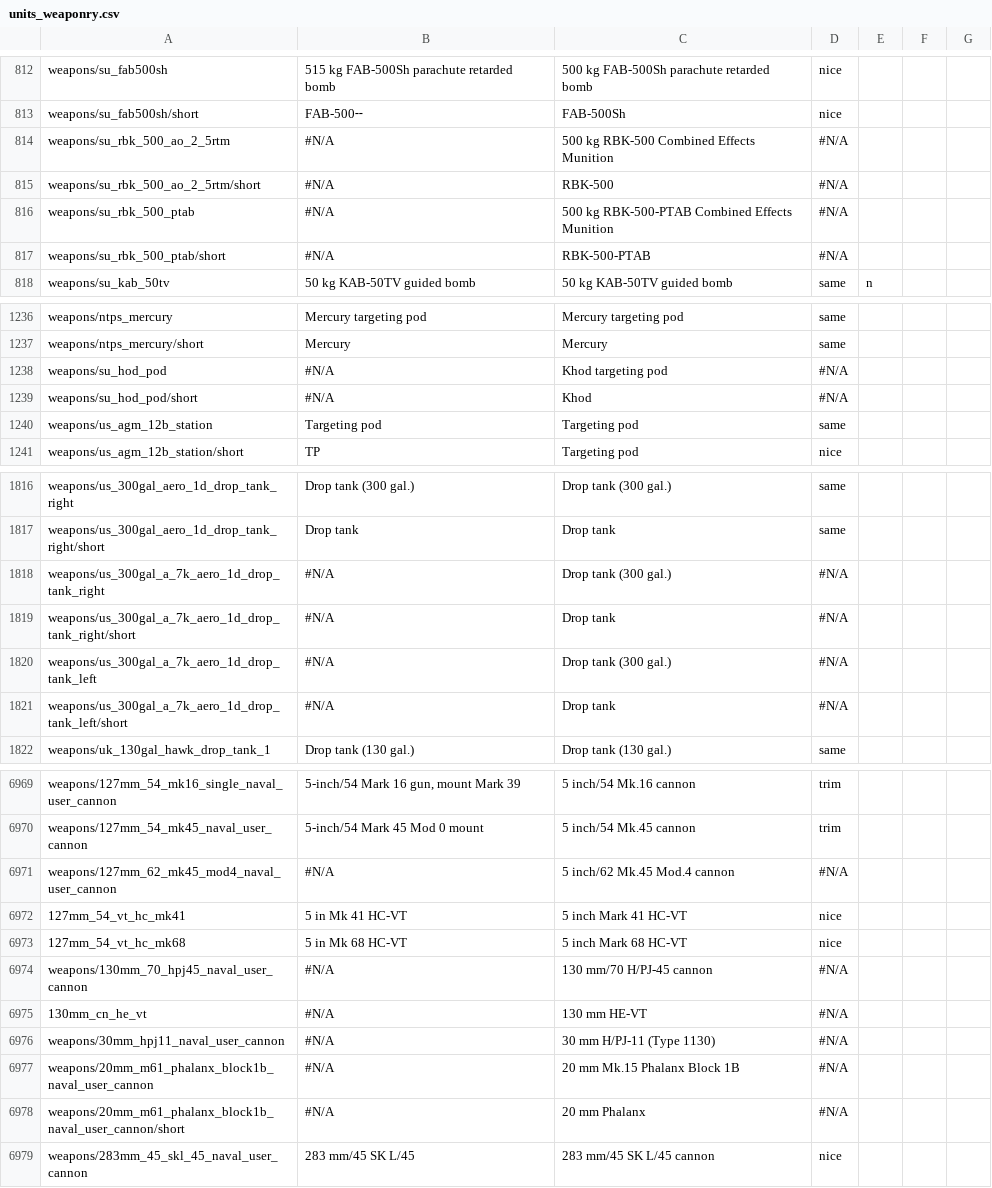
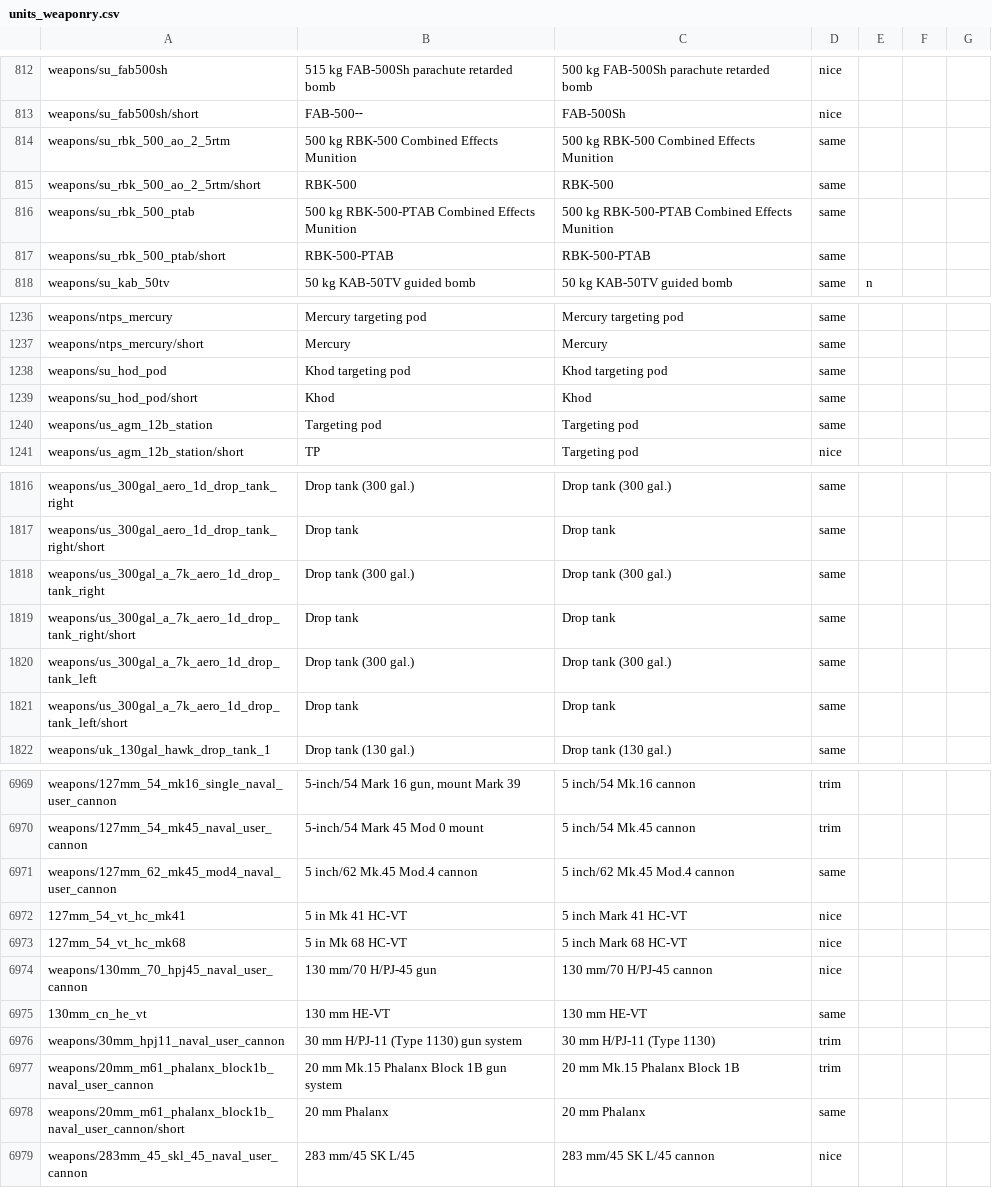
Before and after one commit to mikechuy/SCAM, a CSV file: units_weaponry.csv, drawn as a sheet; only a part is shown, gaps mark what is left out; the diff covers the shown part only.

```diff
--- a/units_weaponry.csv
+++ b/units_weaponry.csv
@@ -813,6 +813,6 @@ weapons/su_fab500sh;515 kg FAB-500Sh parachute retarded bomb;500 kg FAB-500Sh pa
 weapons/su_fab500sh/short;FAB-500╌;FAB-500Sh;nice;;;
-weapons/su_rbk_500_ao_2_5rtm;#N/A;500 kg RBK-500 Combined Effects Munition;#N/A;;;
-weapons/su_rbk_500_ao_2_5rtm/short;#N/A;RBK-500;#N/A;;;
-weapons/su_rbk_500_ptab;#N/A;500 kg RBK-500-PTAB Combined Effects Munition;#N/A;;;
-weapons/su_rbk_500_ptab/short;#N/A;RBK-500-PTAB;#N/A;;;
+weapons/su_rbk_500_ao_2_5rtm;500 kg RBK-500 Combined Effects Munition;500 kg RBK-500 Combined Effects Munition;same;;;
+weapons/su_rbk_500_ao_2_5rtm/short;RBK-500;RBK-500;same;;;
+weapons/su_rbk_500_ptab;500 kg RBK-500-PTAB Combined Effects Munition;500 kg RBK-500-PTAB Combined Effects Munition;same;;;
+weapons/su_rbk_500_ptab/short;RBK-500-PTAB;RBK-500-PTAB;same;;;
 weapons/su_kab_50tv;50 kg KAB-50TV guided bomb;50 kg KAB-50TV guided bomb;same;n;;
@@ -1237,4 +1237,4 @@ weapons/ntps_mercury;Mercury targeting pod;Mercury targeting pod;same;;;
 weapons/ntps_mercury/short;Mercury;Mercury;same;;;
-weapons/su_hod_pod;#N/A;Khod targeting pod;#N/A;;;
-weapons/su_hod_pod/short;#N/A;Khod;#N/A;;;
+weapons/su_hod_pod;Khod targeting pod;Khod targeting pod;same;;;
+weapons/su_hod_pod/short;Khod;Khod;same;;;
 weapons/us_agm_12b_station;Targeting pod;Targeting pod;same;;;
@@ -1817,6 +1817,6 @@ weapons/us_300gal_aero_1d_drop_tank_right;Drop tank (300 gal.);Drop tank (300 ga
 weapons/us_300gal_aero_1d_drop_tank_right/short;Drop tank;Drop tank;same;;;
-weapons/us_300gal_a_7k_aero_1d_drop_tank_right;#N/A;Drop tank (300 gal.);#N/A;;;
-weapons/us_300gal_a_7k_aero_1d_drop_tank_right/short;#N/A;Drop tank;#N/A;;;
-weapons/us_300gal_a_7k_aero_1d_drop_tank_left;#N/A;Drop tank (300 gal.);#N/A;;;
-weapons/us_300gal_a_7k_aero_1d_drop_tank_left/short;#N/A;Drop tank;#N/A;;;
+weapons/us_300gal_a_7k_aero_1d_drop_tank_right;Drop tank (300 gal.);Drop tank (300 gal.);same;;;
+weapons/us_300gal_a_7k_aero_1d_drop_tank_right/short;Drop tank;Drop tank;same;;;
+weapons/us_300gal_a_7k_aero_1d_drop_tank_left;Drop tank (300 gal.);Drop tank (300 gal.);same;;;
+weapons/us_300gal_a_7k_aero_1d_drop_tank_left/short;Drop tank;Drop tank;same;;;
 weapons/uk_130gal_hawk_drop_tank_1;Drop tank (130 gal.);Drop tank (130 gal.);same;;;
@@ -6970,10 +6970,10 @@ weapons/127mm_54_mk16_single_naval_user_cannon;5-inch/54 Mark 16 gun, mount Mark
 weapons/127mm_54_mk45_naval_user_cannon;5-inch/54 Mark 45 Mod 0 mount;5 inch/54 Mk.45 cannon;trim;;;
-weapons/127mm_62_mk45_mod4_naval_user_cannon;#N/A;5 inch/62 Mk.45 Mod.4 cannon;#N/A;;;
+weapons/127mm_62_mk45_mod4_naval_user_cannon;5 inch/62 Mk.45 Mod.4 cannon;5 inch/62 Mk.45 Mod.4 cannon;same;;;
 127mm_54_vt_hc_mk41;5 in Mk 41 HC-VT;5 inch Mark 41 HC-VT;nice;;;
 127mm_54_vt_hc_mk68;5 in Mk 68 HC-VT;5 inch Mark 68 HC-VT;nice;;;
-weapons/130mm_70_hpj45_naval_user_cannon;#N/A;130 mm/70 H/PJ-45 cannon;#N/A;;;
-130mm_cn_he_vt;#N/A;130 mm HE-VT;#N/A;;;
-weapons/30mm_hpj11_naval_user_cannon;#N/A;30 mm H/PJ-11 (Type 1130);#N/A;;;
-weapons/20mm_m61_phalanx_block1b_naval_user_cannon;#N/A;20 mm Mk.15 Phalanx Block 1B;#N/A;;;
-weapons/20mm_m61_phalanx_block1b_naval_user_cannon/short;#N/A;20 mm Phalanx;#N/A;;;
+weapons/130mm_70_hpj45_naval_user_cannon;130 mm/70 H/PJ-45 gun;130 mm/70 H/PJ-45 cannon;nice;;;
+130mm_cn_he_vt;130 mm HE-VT;130 mm HE-VT;same;;;
+weapons/30mm_hpj11_naval_user_cannon;30 mm H/PJ-11 (Type 1130) gun system;30 mm H/PJ-11 (Type 1130);trim;;;
+weapons/20mm_m61_phalanx_block1b_naval_user_cannon;20 mm Mk.15 Phalanx Block 1B gun system;20 mm Mk.15 Phalanx Block 1B;trim;;;
+weapons/20mm_m61_phalanx_block1b_naval_user_cannon/short;20 mm Phalanx;20 mm Phalanx;same;;;
 weapons/283mm_45_skl_45_naval_user_cannon;283 mm/45 SK L/45;283 mm/45 SK L/45 cannon;nice;;;
```
Also changed, not shown: 134 edited cells elsewhere in this file, menu.csv.
